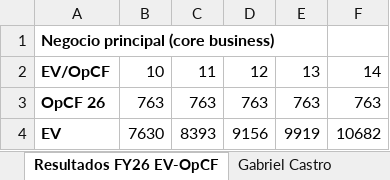
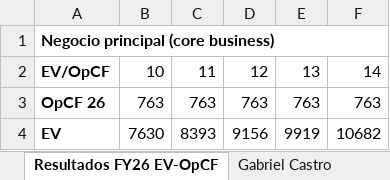
Before and after one commit to palfaros/palfaros-knowledge-base, an Excel workbook: content/Value Investing/Zegona Communications Plc - ZEG/Precio_Accion.xlsx, sheet Resultados FY26 EV-OpCF, drawn as a sheet; only a part is shown; values as stored, in another font and other column widths than the file's, no borders; the diff names each change by its address in the sheet, - before the commit and + after, or states it on an @@ line.

Commit message:
Update Precio_Accion.xlsx

```diff
--- a/content/Value Investing/Zegona Communications Plc - ZEG/Precio_Accion.xlsx (sheet Resultados FY26 EV-OpCF)
+++ b/content/Value Investing/Zegona Communications Plc - ZEG/Precio_Accion.xlsx (sheet Resultados FY26 EV-OpCF)
-A1:E1 merged
+A1:F1 merged
```
